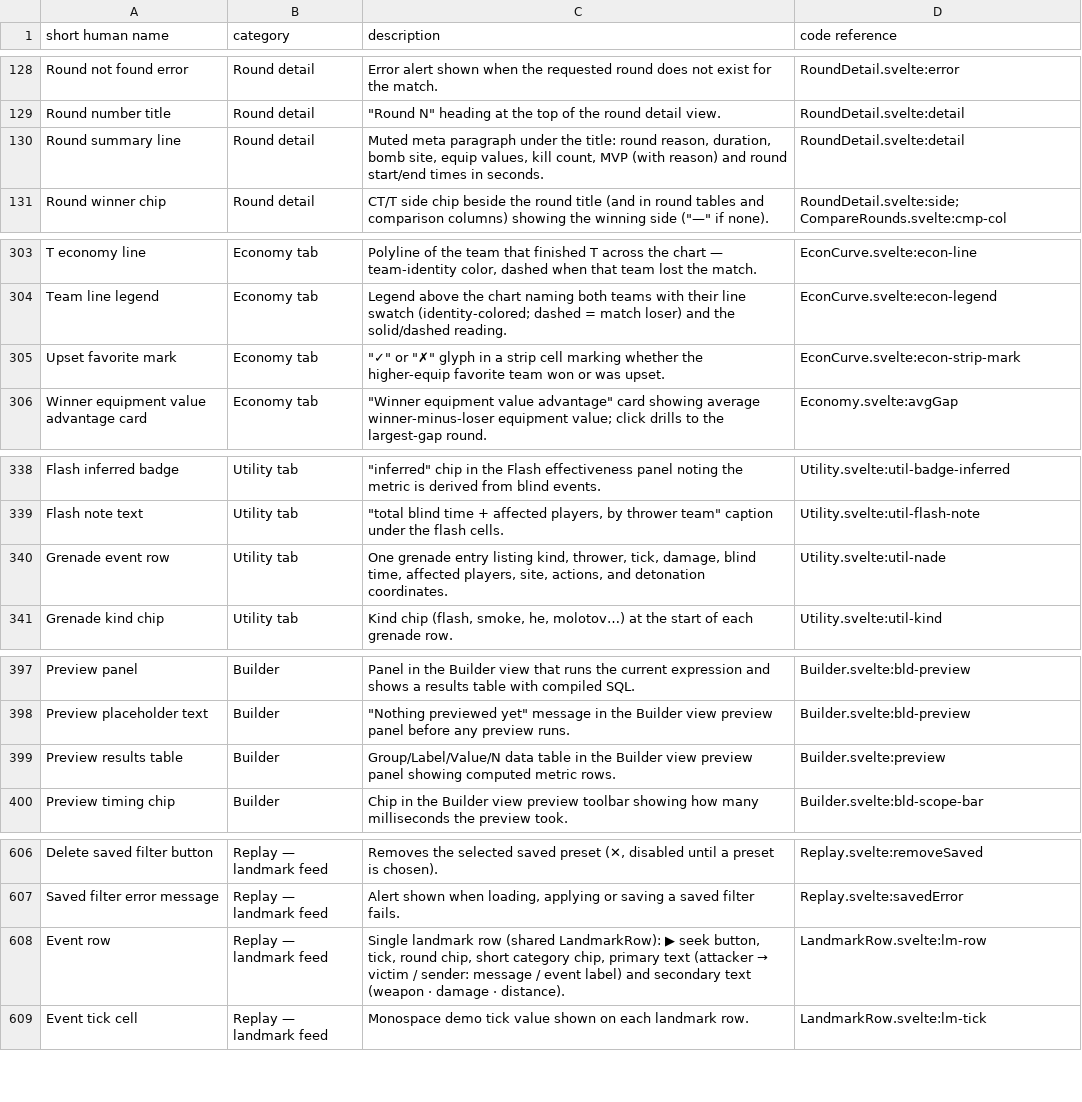
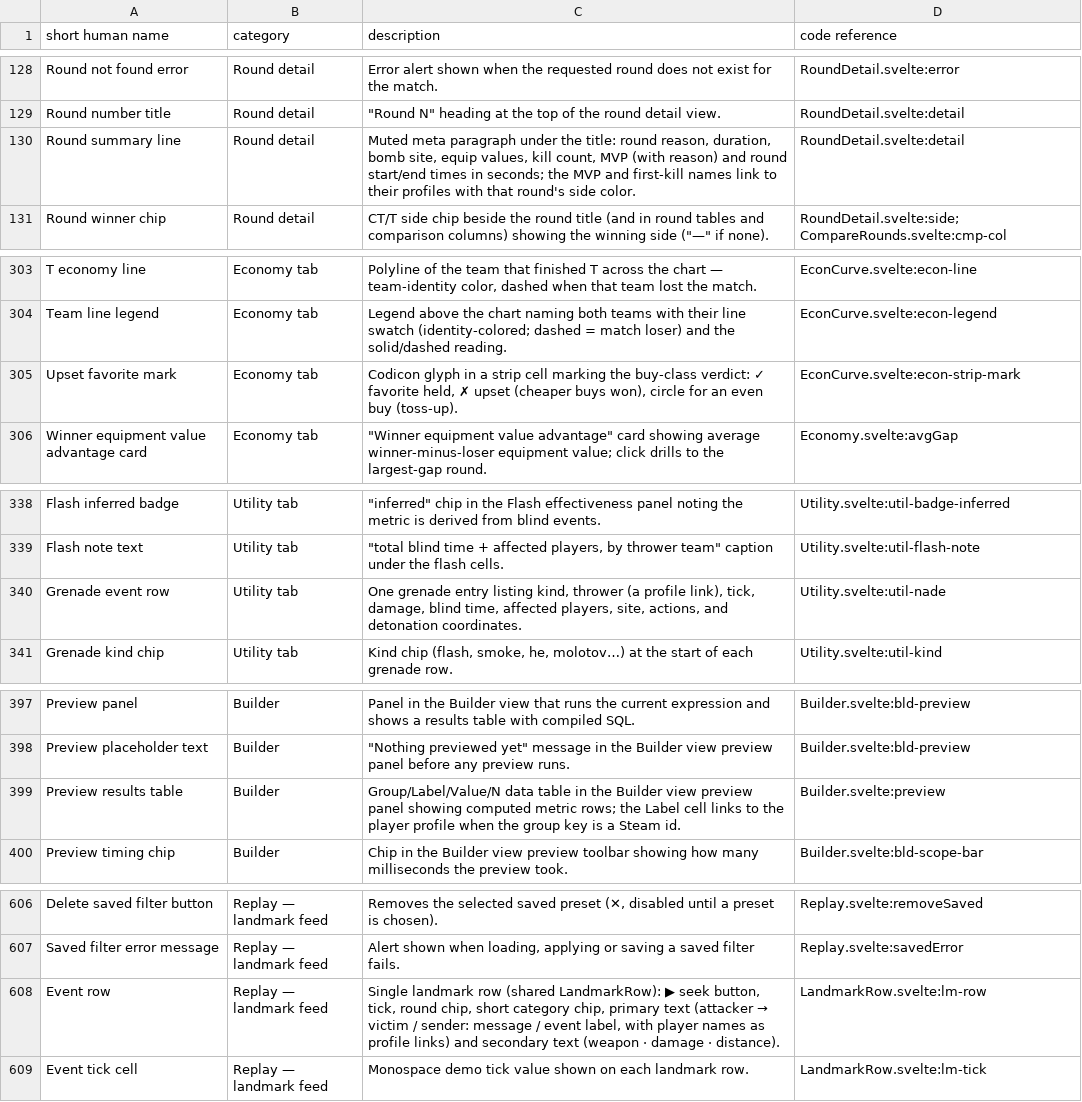
Before and after one commit to ChristianWSmith/spectra, a CSV file: ref/ui-elements.csv, drawn as a sheet; only a part is shown, gaps mark what is left out; the diff covers the shown part only.

Commit message:
ref: catalog the new profile links, round side colors and codicon marks
ui-elements.csv stays 4 fields/row, ordering untouched: descriptions that
now render a link, a per-round side color or a codicon glyph say so (rosters,
Overview stat card, first blood, Rounds table, round summary line/list,
Utility thrower rows, LandmarkRow event row, Builder preview label, the
Economy strip's buy-class mark).

```diff
--- a/ref/ui-elements.csv
+++ b/ref/ui-elements.csv
@@ -129,3 +129,3 @@ Round not found error,Round detail,Error alert shown when the requested round do
 Round number title,Round detail,"""Round N"" heading at the top of the round detail view.",RoundDetail.svelte:detail
-Round summary line,Round detail,"Muted meta paragraph under the title: round reason, duration, bomb site, equip values, kill count, MVP (with reason) and round start/end times in seconds.",RoundDetail.svelte:detail
+Round summary line,Round detail,"Muted meta paragraph under the title: round reason, duration, bomb site, equip values, kill count, MVP (with reason) and round start/end times in seconds; the MVP and first-kill names link to their profiles with that round's side color.",RoundDetail.svelte:detail
 Round winner chip,Round detail,"CT/T side chip beside the round title (and in round tables and comparison columns) showing the winning side (""—"" if none).",RoundDetail.svelte:side; CompareRounds.svelte:cmp-col
@@ -304,3 +304,3 @@ T economy line,Economy tab,"Polyline of the team that finished T across the char
 Team line legend,Economy tab,"Legend above the chart naming both teams with their line swatch (identity-colored; dashed = match loser) and the solid/dashed reading.",EconCurve.svelte:econ-legend
-Upset favorite mark,Economy tab,"""✓"" or ""✗"" glyph in a strip cell marking whether the higher-equip favorite team won or was upset.",EconCurve.svelte:econ-strip-mark
+Upset favorite mark,Economy tab,"Codicon glyph in a strip cell marking the buy-class verdict: ✓ favorite held, ✗ upset (cheaper buys won), circle for an even buy (toss-up).",EconCurve.svelte:econ-strip-mark
 Winner equipment value advantage card,Economy tab,"""Winner equipment value advantage"" card showing average winner-minus-loser equipment value; click drills to the largest-gap round.",Economy.svelte:avgGap
@@ -339,3 +339,3 @@ Flash inferred badge,Utility tab,"""inferred"" chip in the Flash effectiveness p
 Flash note text,Utility tab,"""total blind time + affected players, by thrower team"" caption under the flash cells.",Utility.svelte:util-flash-note
-Grenade event row,Utility tab,"One grenade entry listing kind, thrower, tick, damage, blind time, affected players, site, actions, and detonation coordinates.",Utility.svelte:util-nade
+Grenade event row,Utility tab,"One grenade entry listing kind, thrower (a profile link), tick, damage, blind time, affected players, site, actions, and detonation coordinates.",Utility.svelte:util-nade
 Grenade kind chip,Utility tab,"Kind chip (flash, smoke, he, molotov…) at the start of each grenade row.",Utility.svelte:util-kind
@@ -398,3 +398,3 @@ Preview panel,Builder,Panel in the Builder view that runs the current expression
 Preview placeholder text,Builder,"""Nothing previewed yet"" message in the Builder view preview panel before any preview runs.",Builder.svelte:bld-preview
-Preview results table,Builder,Group/Label/Value/N data table in the Builder view preview panel showing computed metric rows.,Builder.svelte:preview
+Preview results table,Builder,Group/Label/Value/N data table in the Builder view preview panel showing computed metric rows; the Label cell links to the player profile when the group key is a Steam id.,Builder.svelte:preview
 Preview timing chip,Builder,Chip in the Builder view preview toolbar showing how many milliseconds the preview took.,Builder.svelte:bld-scope-bar
@@ -607,3 +607,3 @@ Delete saved filter button,Replay — landmark feed,"Removes the selected saved
 Saved filter error message,Replay — landmark feed,"Alert shown when loading, applying or saving a saved filter fails.",Replay.svelte:savedError
-Event row,Replay — landmark feed,"Single landmark row (shared LandmarkRow): ▶ seek button, tick, round chip, short category chip, primary text (attacker → victim / sender: message / event label) and secondary text (weapon · damage · distance).",LandmarkRow.svelte:lm-row
+Event row,Replay — landmark feed,"Single landmark row (shared LandmarkRow): ▶ seek button, tick, round chip, short category chip, primary text (attacker → victim / sender: message / event label, with player names as profile links) and secondary text (weapon · damage · distance).",LandmarkRow.svelte:lm-row
 Event tick cell,Replay — landmark feed,Monospace demo tick value shown on each landmark row.,LandmarkRow.svelte:lm-tick
```
Also changed, not shown: 7 edited cells elsewhere in this file.
